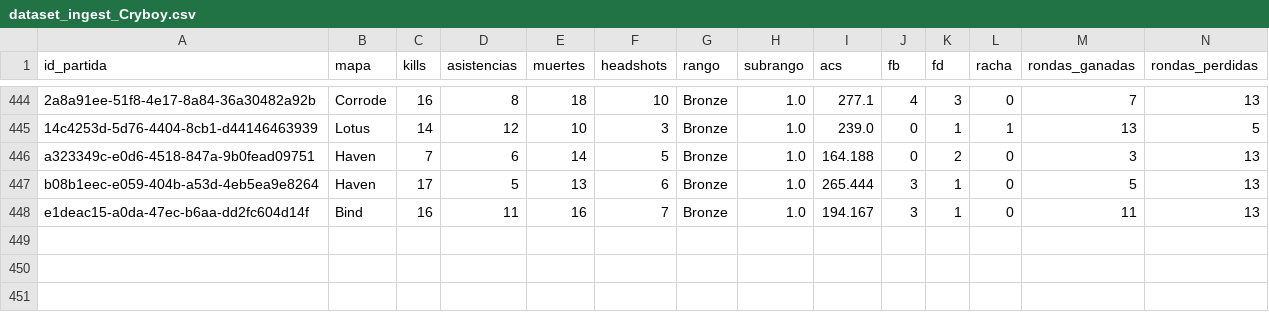
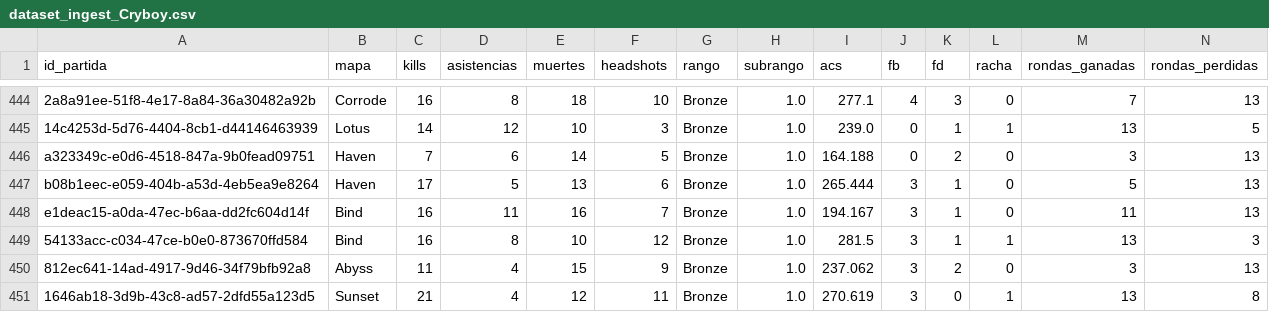
Before and after one commit to arondax/ValorantPredicter, a CSV file: data/procesado/dataset_ingest_Cryboy.csv, drawn as a sheet; only a part is shown, gaps mark what is left out; rows hold the shown columns only; the diff names each change by its address in the sheet, - before the commit and + after, or states it on an @@ line.

```diff
--- a/data/procesado/dataset_ingest_Cryboy.csv
+++ b/data/procesado/dataset_ingest_Cryboy.csv
+row 449: 54133acc-c034-47ce-b0e0-873670ffd584 | Bind | 16 | 8 | 10 | 12 | Bronze | 1.0 | 281.5 | 3 | 1 | 1 | 13 | 3
+row 450: 812ec641-14ad-4917-9d46-34f79bfb92a8 | Abyss | 11 | 4 | 15 | 9 | Bronze | 1.0 | 237.062 | 3 | 2 | 0 | 3 | 13
+row 451: 1646ab18-3d9b-43c8-ad57-2dfd55a123d5 | Sunset | 21 | 4 | 12 | 11 | Bronze | 1.0 | 270.619 | 3 | 0 | 1 | 13 | 8
```
Also changed, not shown: data/procesado/dataset_ingest_Adams.csv, data/raw/dataset_Adams.csv, 23 other files.
